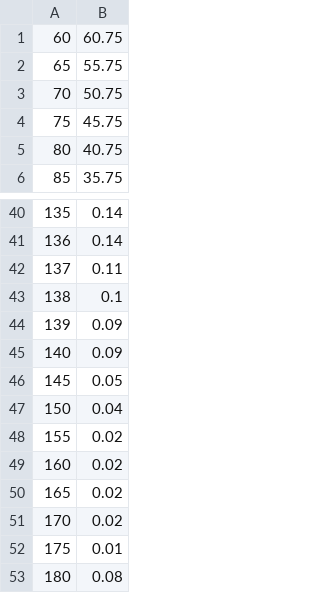
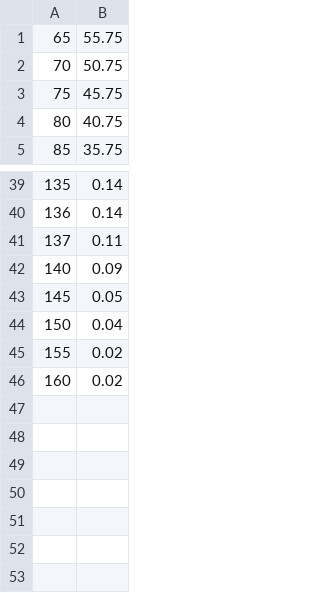
Before and after one commit to sandershortway/BlackScholesHeston, a CSV file: data/apple15.csv, drawn as a sheet; only a part is shown, gaps mark what is left out.

```diff
--- a/data/apple15.csv
+++ b/data/apple15.csv
@@ -1,2 +1 @@
-60,60.75
 65,55.75
@@ -42,4 +41,2 @@
 137,0.11
-138,0.1
-139,0.09
 140,0.09
@@ -49,5 +46 @@
 160,0.02
-165,0.02
-170,0.02
-175,0.01
-180,0.08
```
Also changed, not shown: data/apple2.csv, data/apple22.csv, 13 other files.
